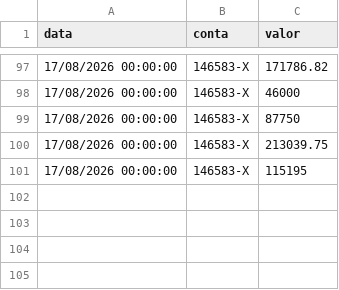
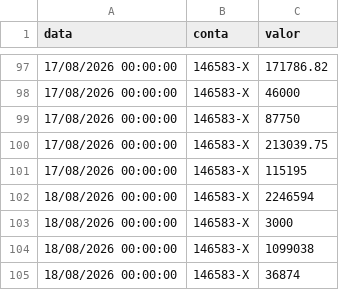
Before and after one commit to controleconveniosmaringa-a11y/controle-emendas, a CSV file: banco_do_brasil.csv, drawn as a sheet; only a part is shown, gaps mark what is left out; the diff names each change by its address in the sheet, - before the commit and + after, or states it on an @@ line.

Commit message:
Atualização automática da aba: Banco  do Brasil

```diff
--- a/banco_do_brasil.csv
+++ b/banco_do_brasil.csv
+row 102: 18/08/2026 00:00:00 | 146583-X | 2246594
+row 103: 18/08/2026 00:00:00 | 146583-X | 3000
+row 104: 18/08/2026 00:00:00 | 146583-X | 1099038
+row 105: 18/08/2026 00:00:00 | 146583-X | 36874
```
